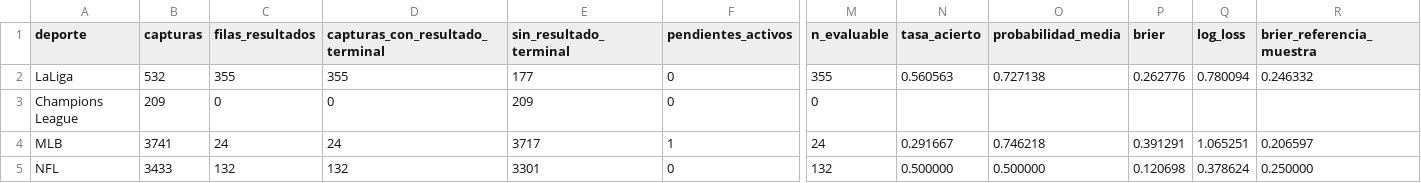
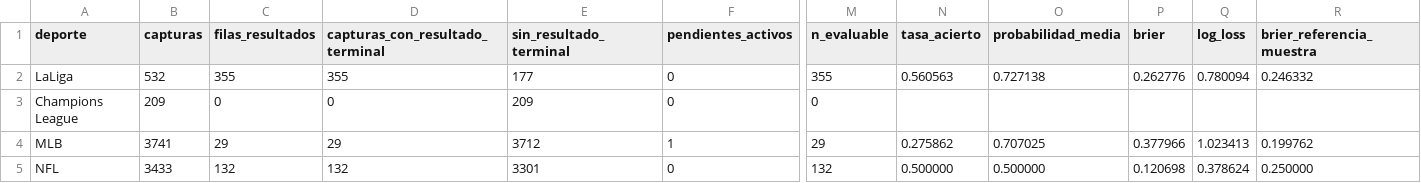
Before and after one commit to fall2606/predicciones, a CSV file: auditoria_calidad_actual.csv, drawn as a sheet; only a part is shown, gaps mark what is left out; the diff names each change by its address in the sheet, - before the commit and + after, or states it on an @@ line.

```diff
--- a/auditoria_calidad_actual.csv
+++ b/auditoria_calidad_actual.csv
-C4 (filas_resultados): 24
+C4 (filas_resultados): 29
-D4 (capturas_con_resultado_terminal): 24
+D4 (capturas_con_resultado_terminal): 29
-E4 (sin_resultado_terminal): 3717
+E4 (sin_resultado_terminal): 3712
-M4 (n_evaluable): 24
+M4 (n_evaluable): 29
-N4 (tasa_acierto): 0.291667
+N4 (tasa_acierto): 0.275862
-O4 (probabilidad_media): 0.746218
+O4 (probabilidad_media): 0.707025
-P4 (brier): 0.391291
+P4 (brier): 0.377966
-Q4 (log_loss): 1.065251
+Q4 (log_loss): 1.023413
-R4 (brier_referencia_muestra): 0.206597
+R4 (brier_referencia_muestra): 0.199762
```
Also changed, not shown: auditoria_reconciliacion_actual.csv, backtest_mlb_resumen.csv, 7 other files.
